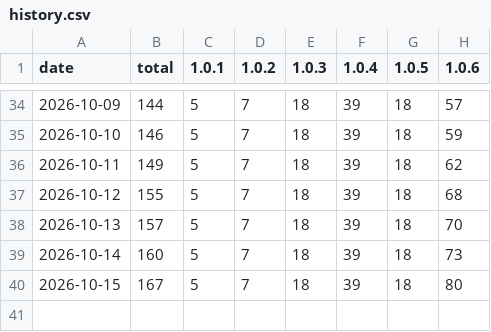
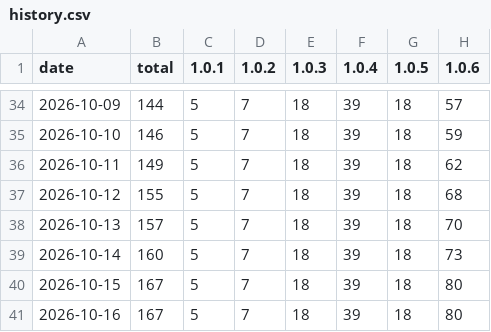
Before and after one commit to msachet5/public-stats, a CSV file: docs/data/ultisync/history.csv, drawn as a sheet; only a part is shown, gaps mark what is left out; the diff names each change by its address in the sheet, - before the commit and + after, or states it on an @@ line.

```diff
--- a/docs/data/ultisync/history.csv
+++ b/docs/data/ultisync/history.csv
+row 41: 2026-10-16 | 167 | 5 | 7 | 18 | 39 | 18 | 80
```
Also changed, not shown: 3 other files.
